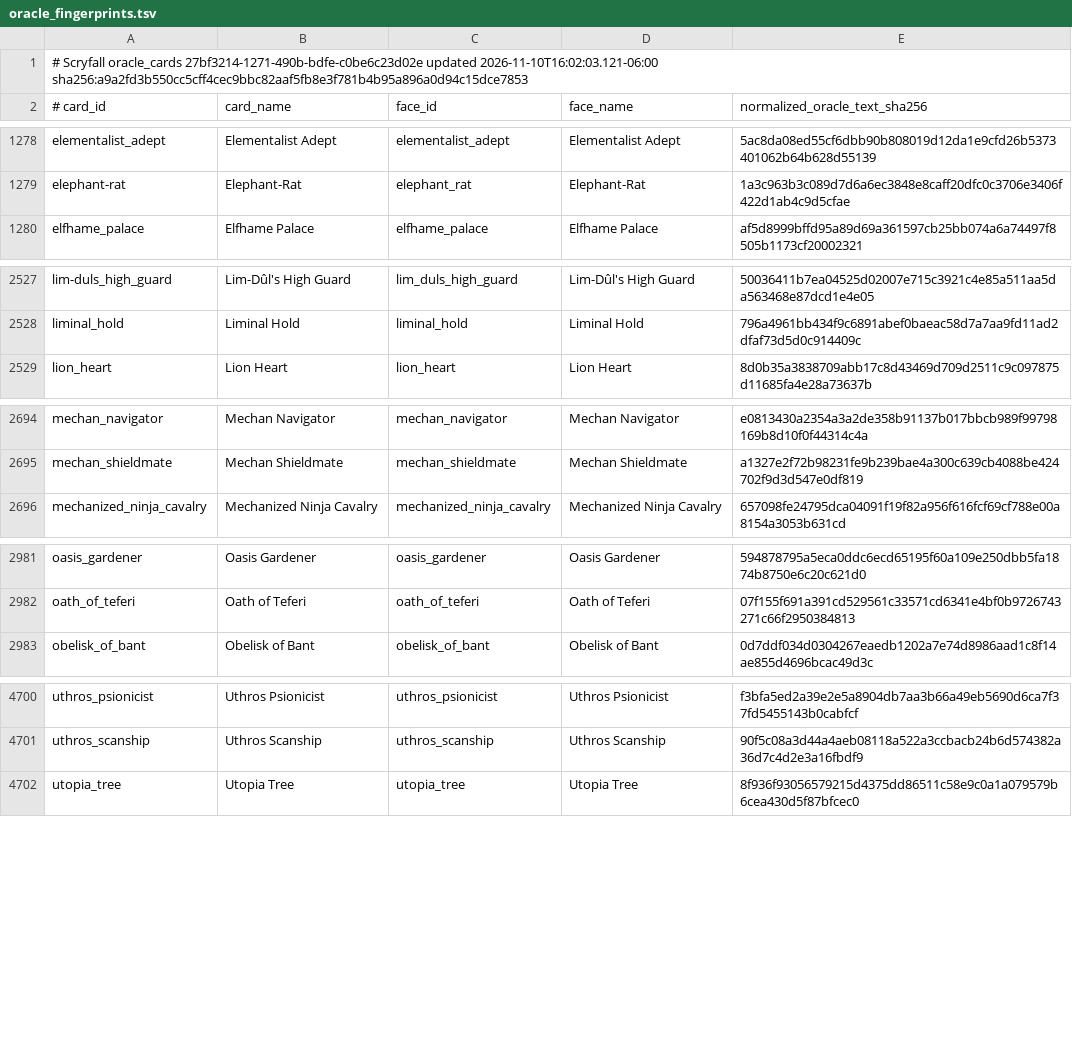
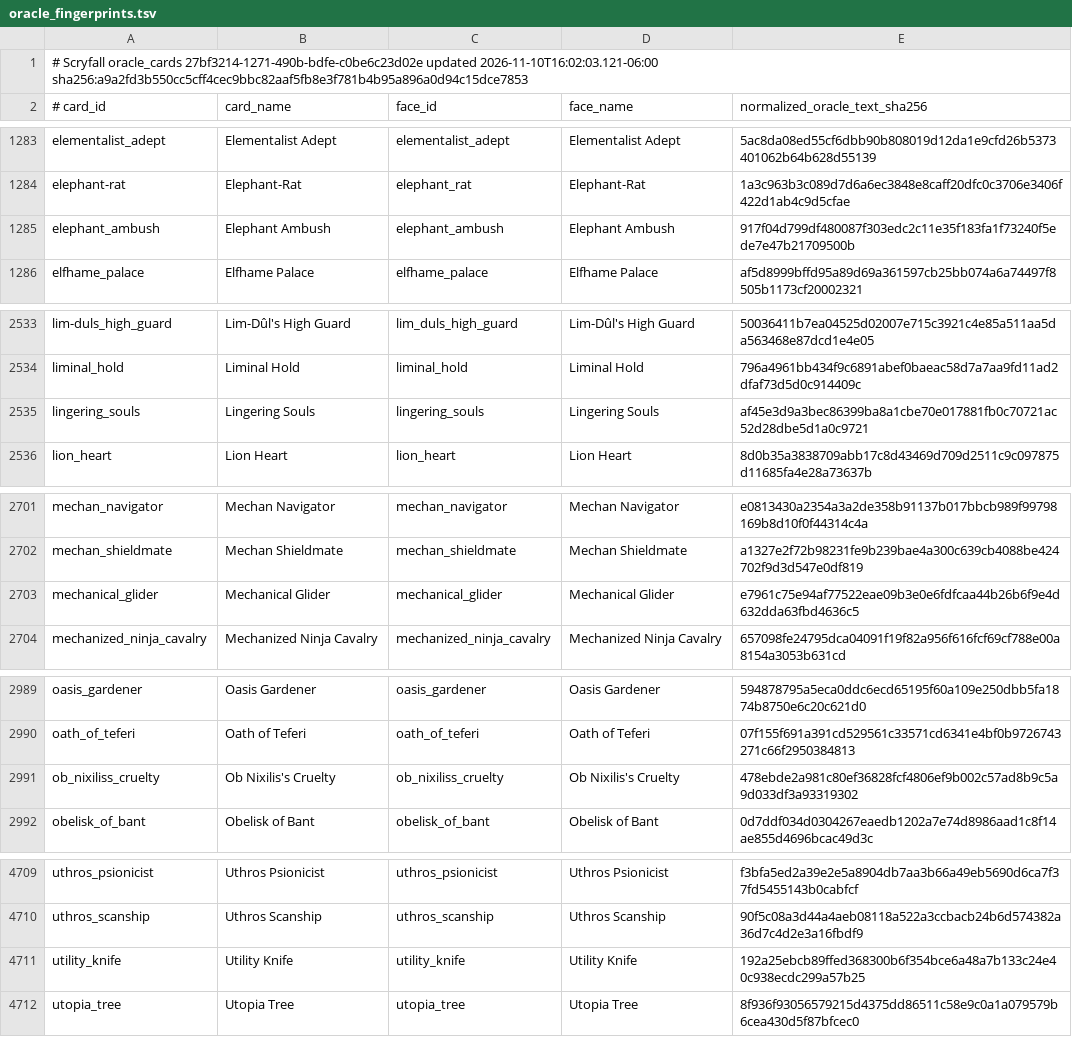
Before and after one commit to pizzaninja188/Cockatrice, a TSV file: tricerules/tricerules-cards/presentation/oracle_fingerprints.tsv, drawn as a sheet; only a part is shown, gaps mark what is left out; the diff covers the shown part only.

```diff
--- a/tricerules/tricerules-cards/presentation/oracle_fingerprints.tsv
+++ b/tricerules/tricerules-cards/presentation/oracle_fingerprints.tsv
@@ -1279,2 +1284,3 @@ elementalist_adept	Elementalist Adept	elementalist_adept	Elementalist Adept	5ac8
 elephant-rat	Elephant-Rat	elephant_rat	Elephant-Rat	1a3c963b3c089d7d6a6ec3848e8caff20dfc0c3706e3406f422d1ab4c9d5cfae
+elephant_ambush	Elephant Ambush	elephant_ambush	Elephant Ambush	917f04d799df480087f303edc2c11e35f183fa1f73240f5ede7e47b21709500b
 elfhame_palace	Elfhame Palace	elfhame_palace	Elfhame Palace	af5d8999bffd95a89d69a361597cb25bb074a6a74497f8505b1173cf20002321
@@ -2528,2 +2534,3 @@ lim-duls_high_guard	Lim-Dûl's High Guard	lim_duls_high_guard	Lim-Dûl's High Gu
 liminal_hold	Liminal Hold	liminal_hold	Liminal Hold	796a4961bb434f9c6891abef0baeac58d7a7aa9fd11ad2dfaf73d5d0c914409c
+lingering_souls	Lingering Souls	lingering_souls	Lingering Souls	af45e3d9a3bec86399ba8a1cbe70e017881fb0c70721ac52d28dbe5d1a0c9721
 lion_heart	Lion Heart	lion_heart	Lion Heart	8d0b35a3838709abb17c8d43469d709d2511c9c097875d11685fa4e28a73637b
@@ -2695,2 +2702,3 @@ mechan_navigator	Mechan Navigator	mechan_navigator	Mechan Navigator	e0813430a235
 mechan_shieldmate	Mechan Shieldmate	mechan_shieldmate	Mechan Shieldmate	a1327e2f72b98231fe9b239bae4a300c639cb4088be424702f9d3d547e0df819
+mechanical_glider	Mechanical Glider	mechanical_glider	Mechanical Glider	e7961c75e94af77522eae09b3e0e6fdfcaa44b26b6f9e4d632dda63fbd4636c5
 mechanized_ninja_cavalry	Mechanized Ninja Cavalry	mechanized_ninja_cavalry	Mechanized Ninja Cavalry	657098fe24795dca04091f19f82a956f616fcf69cf788e00a8154a3053b631cd
@@ -2982,2 +2990,3 @@ oasis_gardener	Oasis Gardener	oasis_gardener	Oasis Gardener	594878795a5eca0ddc6e
 oath_of_teferi	Oath of Teferi	oath_of_teferi	Oath of Teferi	07f155f691a391cd529561c33571cd6341e4bf0b9726743271c66f2950384813
+ob_nixiliss_cruelty	Ob Nixilis's Cruelty	ob_nixiliss_cruelty	Ob Nixilis's Cruelty	478ebde2a981c80ef36828fcf4806ef9b002c57ad8b9c5a9d033df3a93319302
 obelisk_of_bant	Obelisk of Bant	obelisk_of_bant	Obelisk of Bant	0d7ddf034d0304267eaedb1202a7e74d8986aad1c8f14ae855d4696bcac49d3c
@@ -4701,2 +4710,3 @@ uthros_psionicist	Uthros Psionicist	uthros_psionicist	Uthros Psionicist	f3bfa5ed
 uthros_scanship	Uthros Scanship	uthros_scanship	Uthros Scanship	90f5c08a3d44a4aeb08118a522a3ccbacb24b6d574382a36d7c4d2e3a16fbdf9
+utility_knife	Utility Knife	utility_knife	Utility Knife	192a25ebcb89ffed368300b6f354bce6a48a7b133c24e40c938ecdc299a57b25
 utopia_tree	Utopia Tree	utopia_tree	Utopia Tree	8f936f93056579215d4375dd86511c58e9c0a1a079579b6cea430d5f87bfcec0
```
Also changed, not shown: 6 added rows elsewhere in this file, build/campaign/status.tsv, 27 other files.
